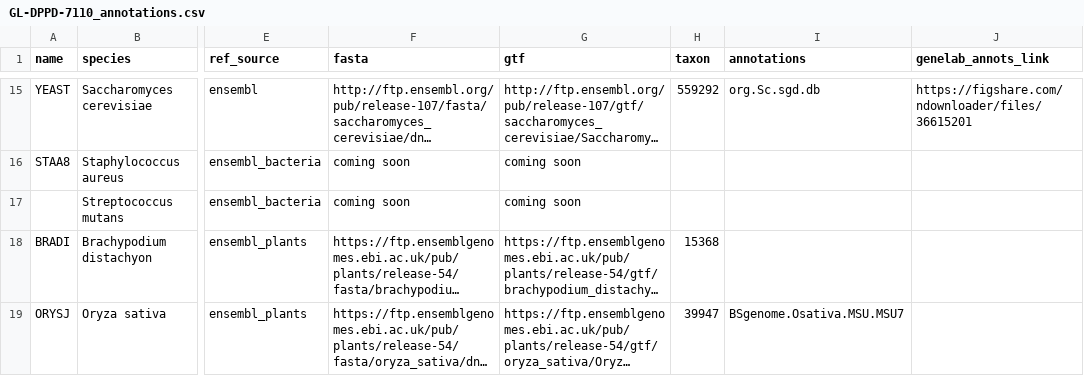
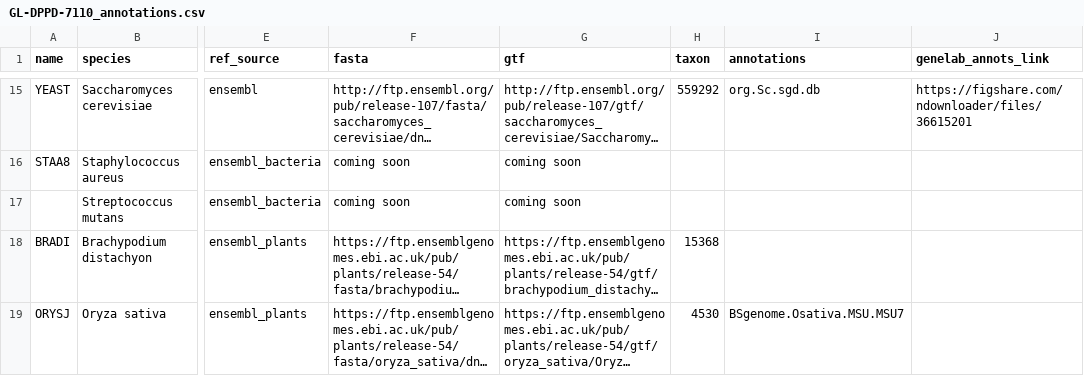
Before and after one commit to nasa/GeneLab_Data_Processing, a CSV file: GeneLab_Reference_Annotations/Pipeline_GL-DPPD-7110_Versions/GL-DPPD-7110/GL-DPPD-7110_annotations.csv, drawn as a sheet; only a part is shown, gaps mark what is left out; long unchanged cells end in …; the diff names each change by its address in the sheet, - before the commit and + after, or states it on an @@ line.

Commit message:
updating rice taxon id to be the more frequently used

```diff
--- a/GeneLab_Reference_Annotations/Pipeline_GL-DPPD-7110_Versions/GL-DPPD-7110/GL-DPPD-7110_annotations.csv
+++ b/GeneLab_Reference_Annotations/Pipeline_GL-DPPD-7110_Versions/GL-DPPD-7110/GL-DPPD-7110_annotations.csv
-H19 (taxon): 39947
+H19 (taxon): 4530
```
